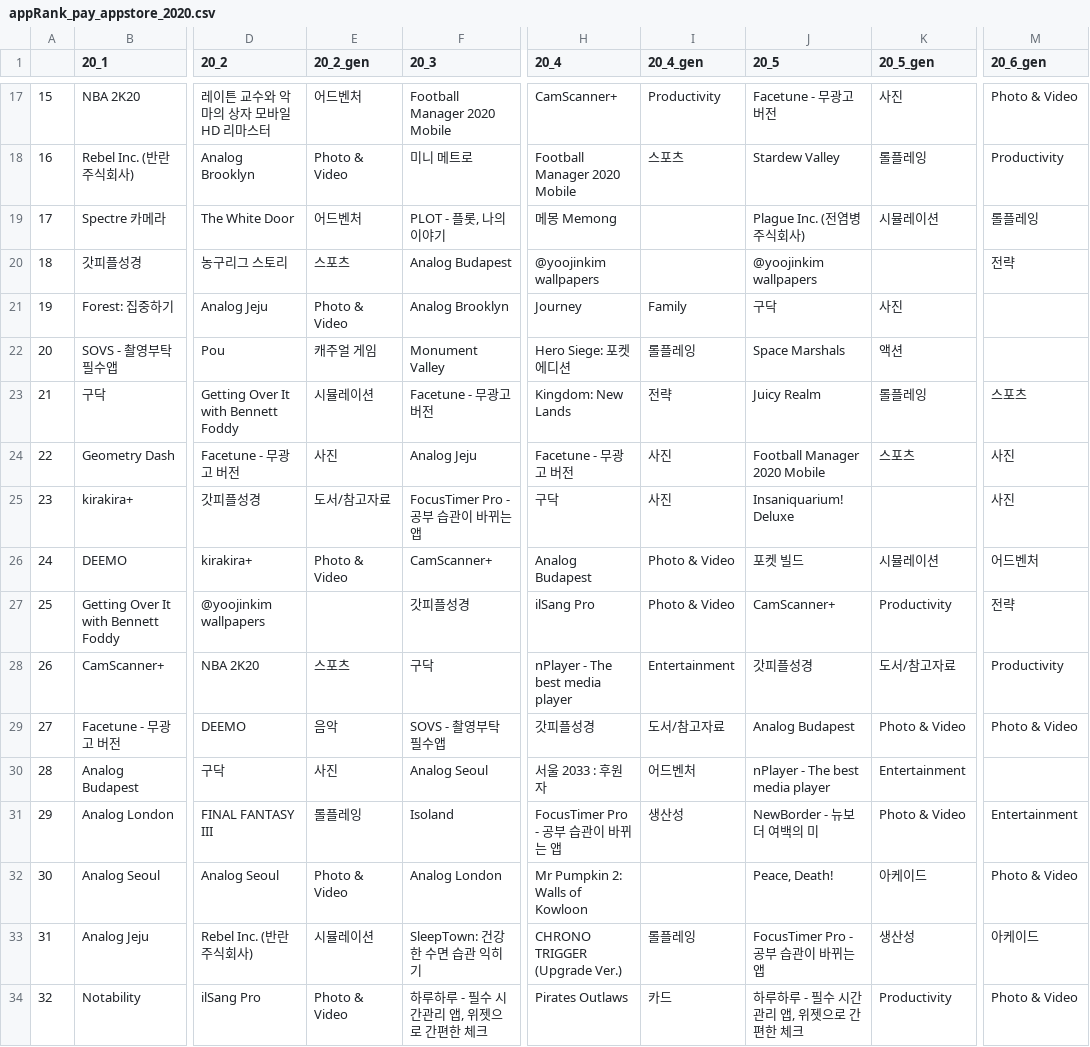
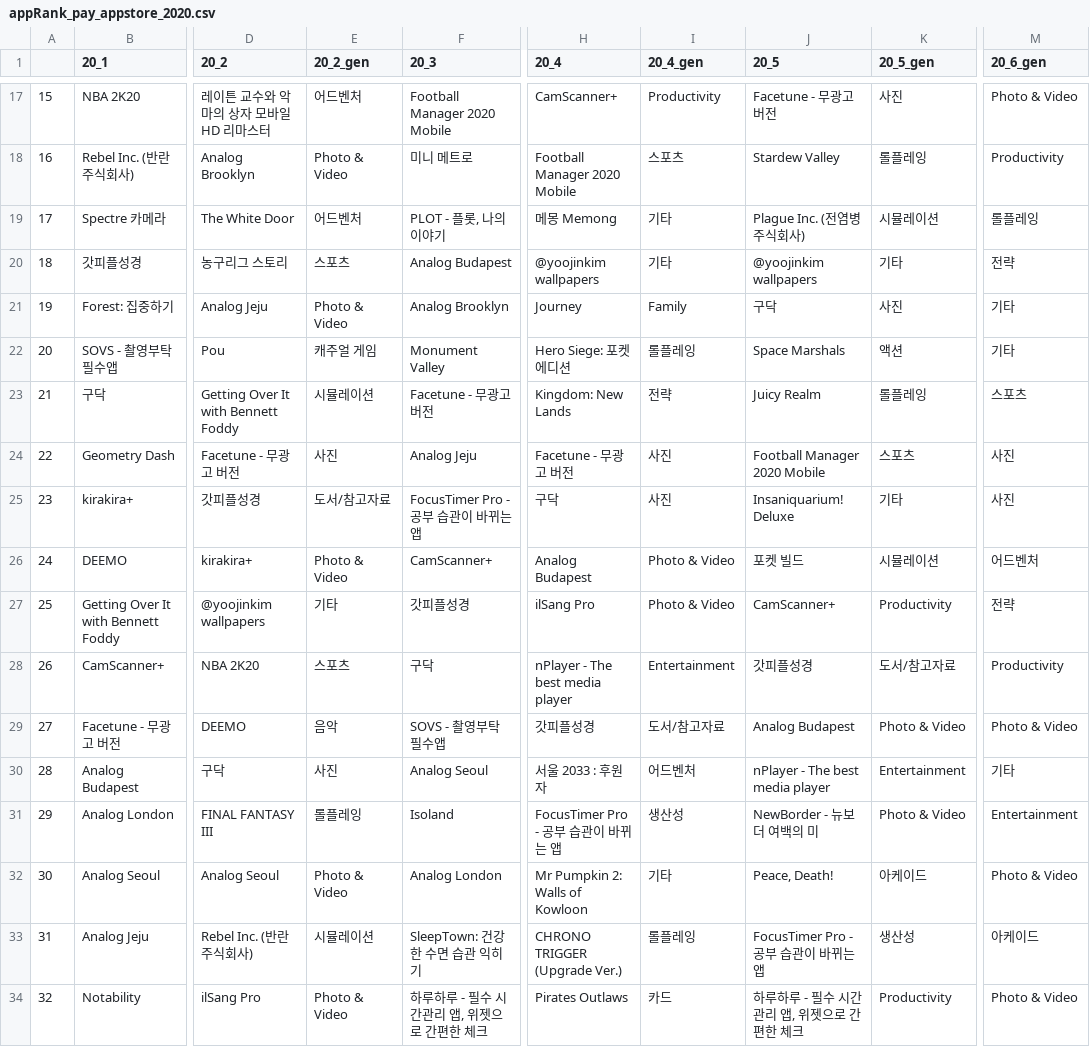
Before and after one commit to con11235/covid19_visualize, a CSV file: Crawling/csv/appRank_pay_appstore_2020.csv, drawn as a sheet; only a part is shown, gaps mark what is left out; the diff covers the shown part only; the diff names each change by its address in the sheet, - before the commit and + after, or states it on an @@ line.

```diff
--- a/Crawling/csv/appRank_pay_appstore_2020.csv
+++ b/Crawling/csv/appRank_pay_appstore_2020.csv
-I19:I20 (20_4_gen): (empty)
+I19:I20 (20_4_gen): 기타
-K20 (20_5_gen): (empty)
+K20 (20_5_gen): 기타
-M21:M22 (20_6_gen): (empty)
+M21:M22 (20_6_gen): 기타
-K25 (20_5_gen): (empty)
+K25 (20_5_gen): 기타
-E27 (20_2_gen): (empty)
+E27 (20_2_gen): 기타
-M30 (20_6_gen): (empty)
+M30 (20_6_gen): 기타
-I32 (20_4_gen): (empty)
+I32 (20_4_gen): 기타
```
Also changed, not shown: 59 edited cells elsewhere in this file, Crawling/csv/appRank_free_appstore_2019.csv, Crawling/csv/appRank_free_appstore_2020.csv, 6 other files.
